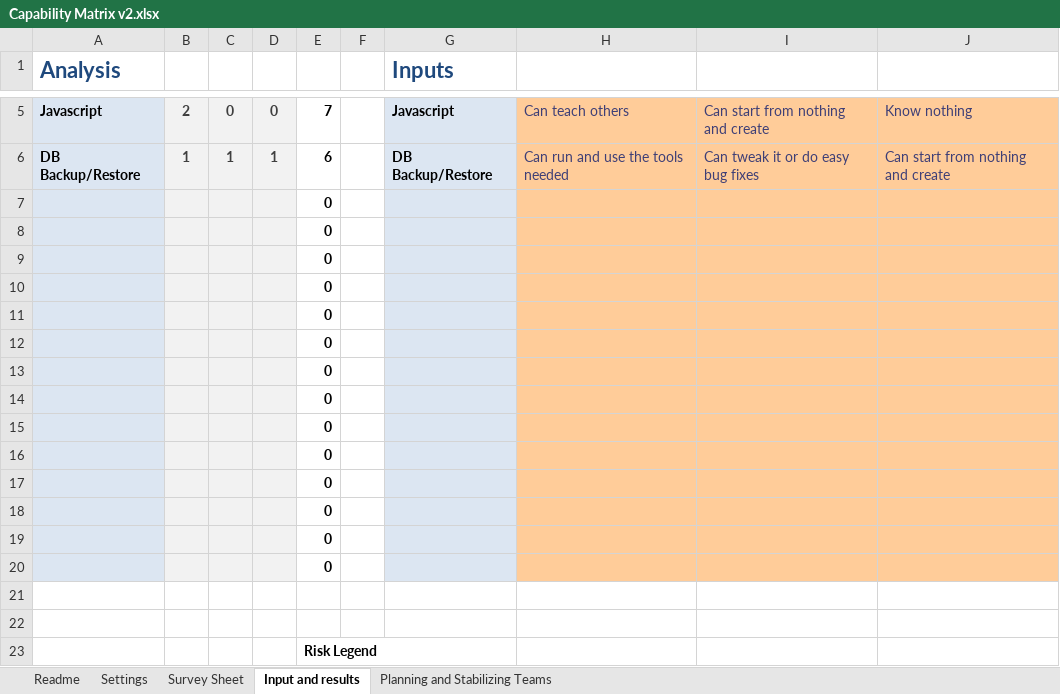
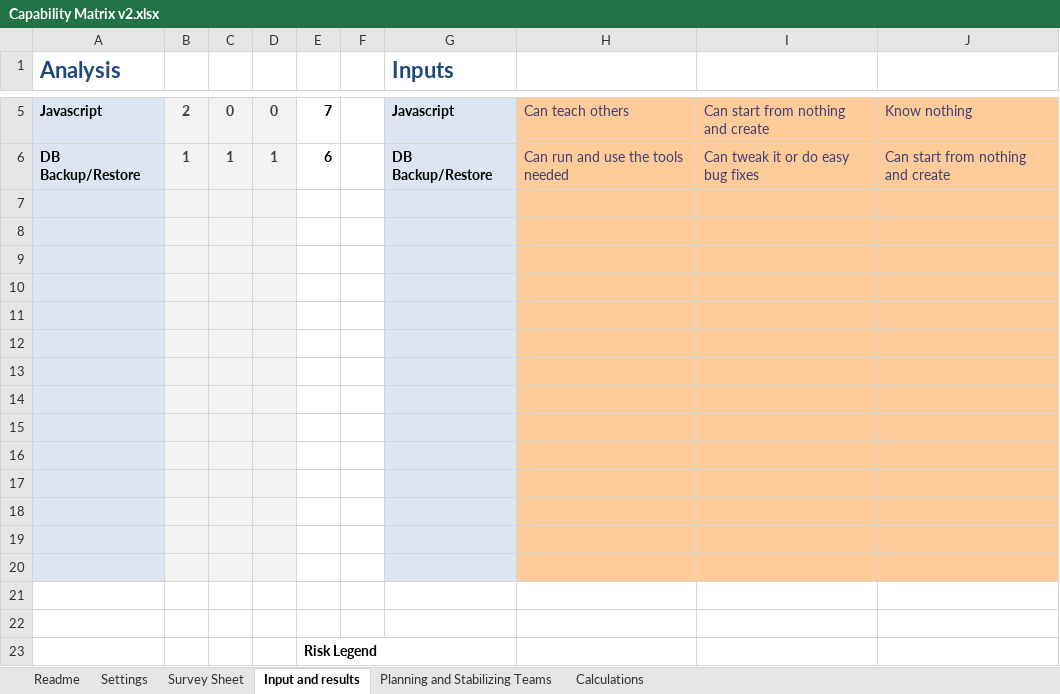
Before and after one commit to FocusedObjective/FocusedObjective.Resources, an Excel workbook: Spreadsheets/Capability Matrix v2.xlsx, sheet Input and results, drawn as a sheet; only a part is shown, gaps mark what is left out; values as stored, in another font and other column widths than the file's, no borders; charts and pictures and conditional formats not drawn; the diff names each change by its address in the sheet, - before the commit and + after, or states it on an @@ line.

```diff
--- a/Spreadsheets/Capability Matrix v2.xlsx (sheet Input and results)
+++ b/Spreadsheets/Capability Matrix v2.xlsx (sheet Input and results)
+sheet tab: Calculations
-E7:E20: 0
+E7:E20: (empty)
```
Also changed, not shown: formulas that keep their value.
